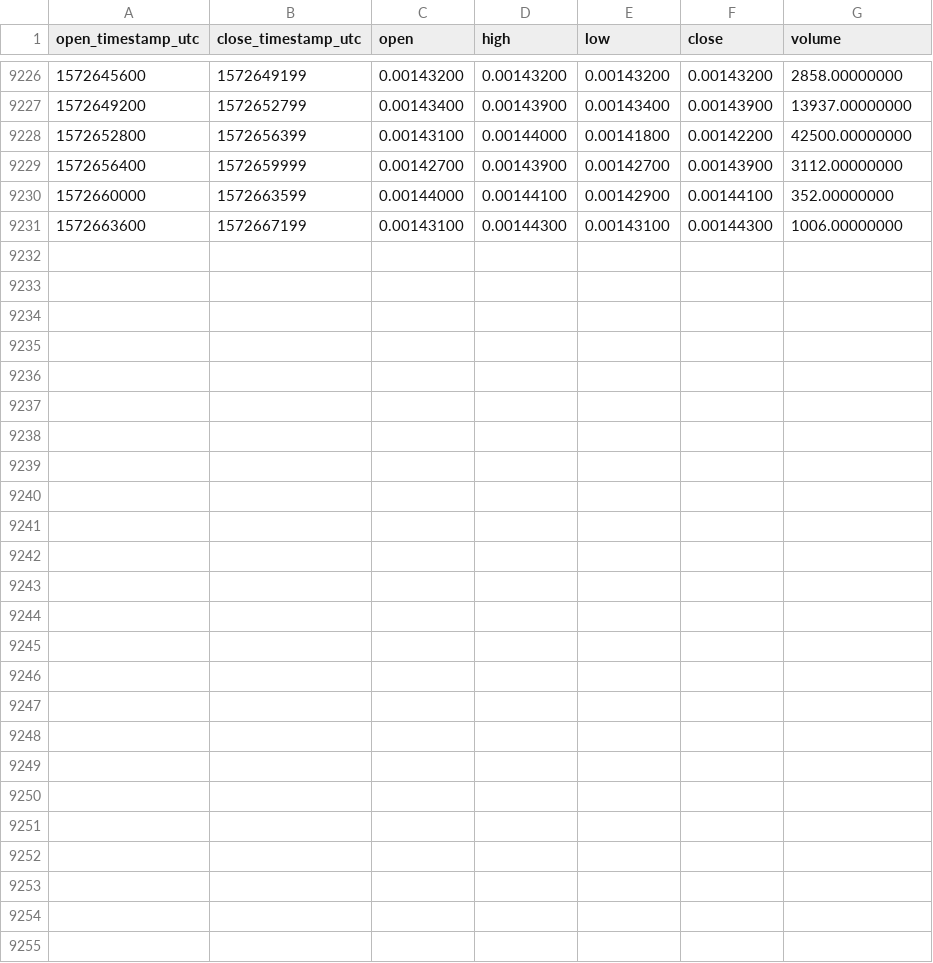
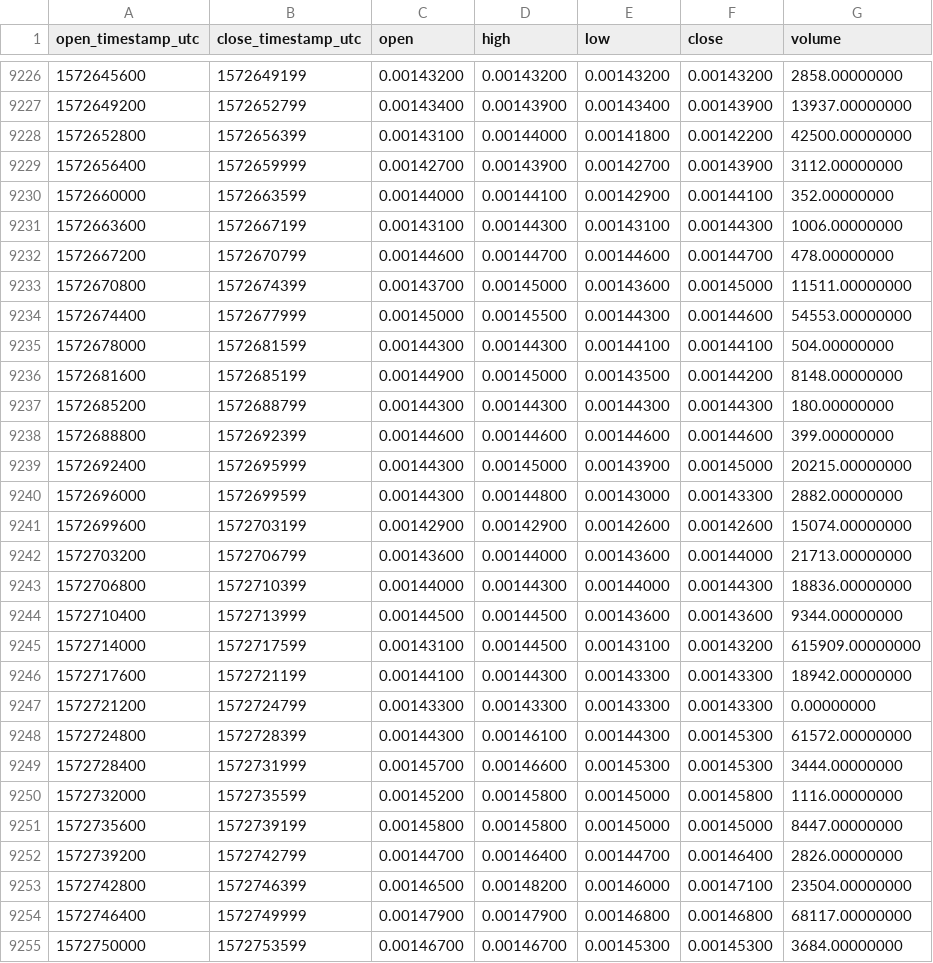
Before and after one commit to cryptobigbro/binance-RVNBNB, a CSV file: binance-RVNBNB-1h.csv, drawn as a sheet; only a part is shown, gaps mark what is left out.

Commit message:
Update OHLCV data.

```diff
--- a/binance-RVNBNB-1h.csv
+++ b/binance-RVNBNB-1h.csv
@@ -9231 +9231,25 @@ open_timestamp_utc,close_timestamp_utc,open,high,low,close,volume
 1572663600,1572667199,0.00143100,0.00144300,0.00143100,0.00144300,1006.00000000
+1572667200,1572670799,0.00144600,0.00144700,0.00144600,0.00144700,478.00000000
+1572670800,1572674399,0.00143700,0.00145000,0.00143600,0.00145000,11511.00000000
+1572674400,1572677999,0.00145000,0.00145500,0.00144300,0.00144600,54553.00000000
+1572678000,1572681599,0.00144300,0.00144300,0.00144100,0.00144100,504.00000000
+1572681600,1572685199,0.00144900,0.00145000,0.00143500,0.00144200,8148.00000000
+1572685200,1572688799,0.00144300,0.00144300,0.00144300,0.00144300,180.00000000
+1572688800,1572692399,0.00144600,0.00144600,0.00144600,0.00144600,399.00000000
+1572692400,1572695999,0.00144300,0.00145000,0.00143900,0.00145000,20215.00000000
+1572696000,1572699599,0.00144300,0.00144800,0.00143000,0.00143300,2882.00000000
+1572699600,1572703199,0.00142900,0.00142900,0.00142600,0.00142600,15074.00000000
+1572703200,1572706799,0.00143600,0.00144000,0.00143600,0.00144000,21713.00000000
+1572706800,1572710399,0.00144000,0.00144300,0.00144000,0.00144300,18836.00000000
+1572710400,1572713999,0.00144500,0.00144500,0.00143600,0.00143600,9344.00000000
+1572714000,1572717599,0.00143100,0.00144500,0.00143100,0.00143200,615909.00000000
+1572717600,1572721199,0.00144100,0.00144300,0.00143300,0.00143300,18942.00000000
+1572721200,1572724799,0.00143300,0.00143300,0.00143300,0.00143300,0.00000000
+1572724800,1572728399,0.00144300,0.00146100,0.00144300,0.00145300,61572.00000000
+1572728400,1572731999,0.00145700,0.00146600,0.00145300,0.00145300,3444.00000000
+1572732000,1572735599,0.00145200,0.00145800,0.00145000,0.00145800,1116.00000000
+1572735600,1572739199,0.00145800,0.00145800,0.00145000,0.00145000,8447.00000000
+1572739200,1572742799,0.00144700,0.00146400,0.00144700,0.00146400,2826.00000000
+1572742800,1572746399,0.00146500,0.00148200,0.00146000,0.00147100,23504.00000000
+1572746400,1572749999,0.00147900,0.00147900,0.00146800,0.00146800,68117.00000000
+1572750000,1572753599,0.00146700,0.00146700,0.00145300,0.00145300,3684.00000000
```
Also changed, not shown: binance-RVNBNB-1d.csv.
